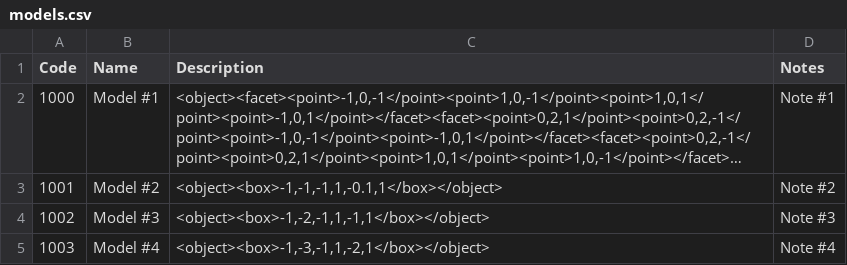
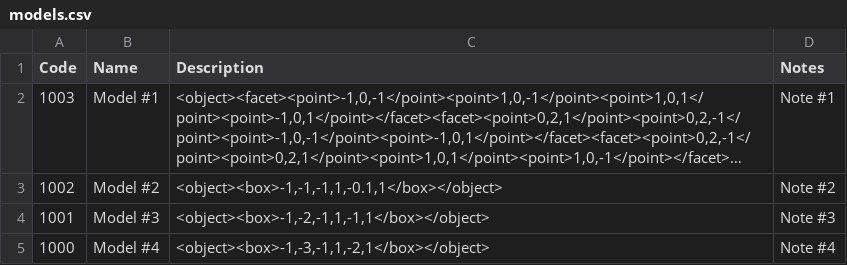
Before and after one commit to Savahi/Viewer3d, a CSV file: dat/models.csv, drawn as a sheet; long unchanged cells end in …; removed rows and columns are numbered as before the commit, all else as after; the diff names each change by its address in the sheet, - before the commit and + after, or states it on an @@ line.

```diff
--- a/dat/models.csv
+++ b/dat/models.csv
-A2 (Code): 1000
+A2 (Code): 1003
-row 3: 1001 | Model #2 | <object><box>-1,-1,-1,1,-0.1,1</box></object> | Note #2
-B3 (Name): Model #3
+B3 (Name): Model #2
-C3 (Description): <object><box>-1,-2,-1,1,-1,1</box></object>
+C3 (Description): <object><box>-1,-1,-1,1,-0.1,1</box></object>
-D3 (Notes): Note #3
+D3 (Notes): Note #2
+row 4: 1001 | Model #3 | <object><box>-1,-2,-1,1,-1,1</box></object> | Note #3
-A5 (Code): 1003
+A5 (Code): 1000
```
Also changed, not shown: dat/operations.csv, 35 other files.
